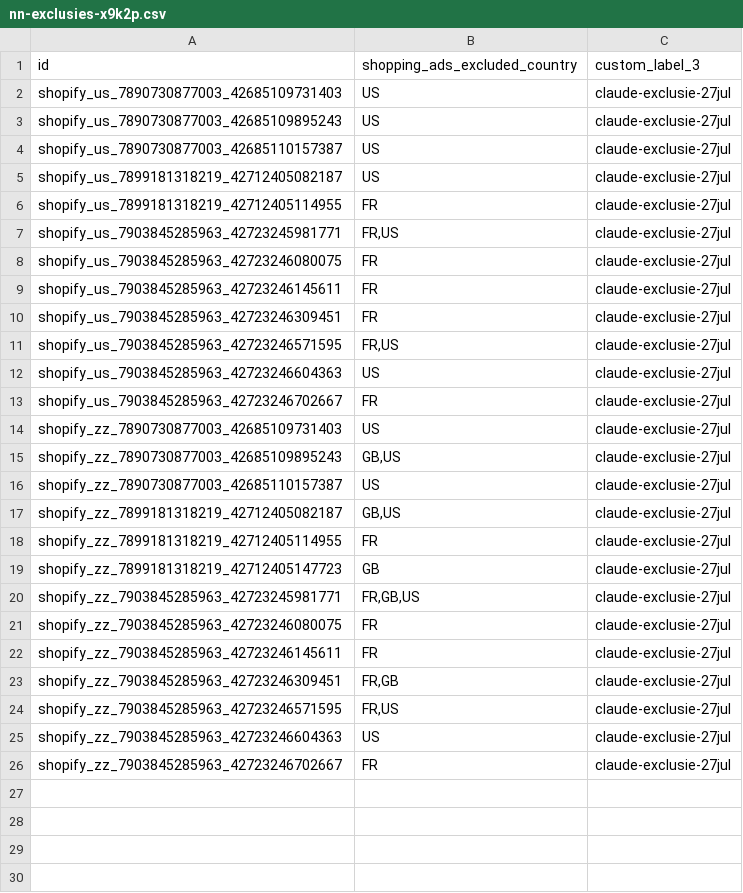
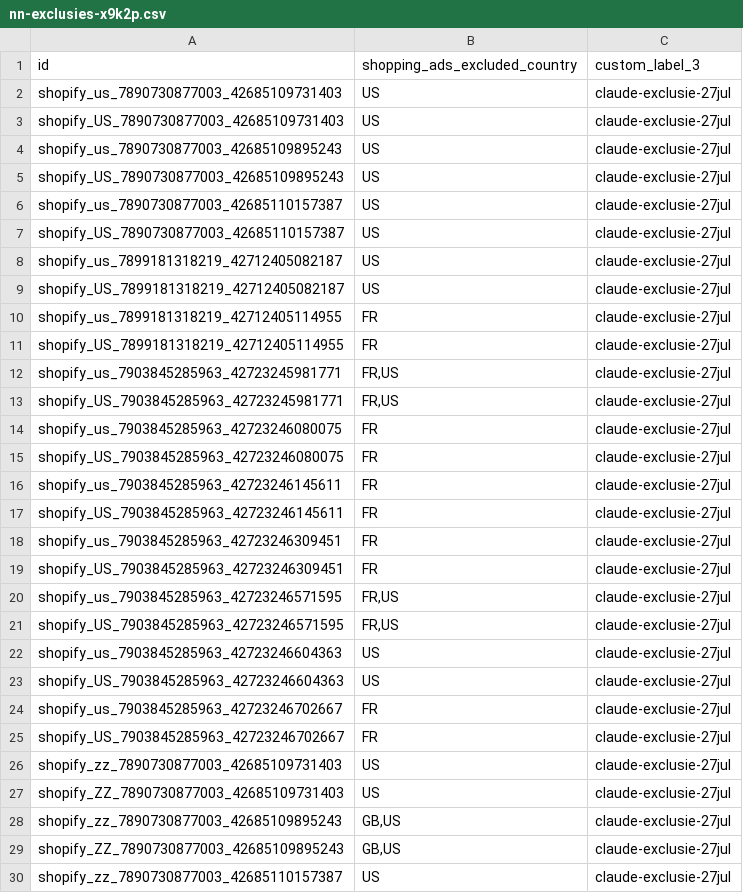
Before and after one commit to AnessVN/reports, a CSV file: feed/nn-exclusies-x9k2p.csv, drawn as a sheet; only a part is shown; the shorter side is filled out with more unchanged rows; the diff covers the shown part only.

```diff
--- a/feed/nn-exclusies-x9k2p.csv
+++ b/feed/nn-exclusies-x9k2p.csv
@@ -2,15 +2,29 @@ id,shopping_ads_excluded_country,custom_label_3
 shopify_us_7890730877003_42685109731403,"US",claude-exclusie-27jul
+shopify_US_7890730877003_42685109731403,"US",claude-exclusie-27jul
 shopify_us_7890730877003_42685109895243,"US",claude-exclusie-27jul
+shopify_US_7890730877003_42685109895243,"US",claude-exclusie-27jul
 shopify_us_7890730877003_42685110157387,"US",claude-exclusie-27jul
+shopify_US_7890730877003_42685110157387,"US",claude-exclusie-27jul
 shopify_us_7899181318219_42712405082187,"US",claude-exclusie-27jul
+shopify_US_7899181318219_42712405082187,"US",claude-exclusie-27jul
 shopify_us_7899181318219_42712405114955,"FR",claude-exclusie-27jul
+shopify_US_7899181318219_42712405114955,"FR",claude-exclusie-27jul
 shopify_us_7903845285963_42723245981771,"FR,US",claude-exclusie-27jul
+shopify_US_7903845285963_42723245981771,"FR,US",claude-exclusie-27jul
 shopify_us_7903845285963_42723246080075,"FR",claude-exclusie-27jul
+shopify_US_7903845285963_42723246080075,"FR",claude-exclusie-27jul
 shopify_us_7903845285963_42723246145611,"FR",claude-exclusie-27jul
+shopify_US_7903845285963_42723246145611,"FR",claude-exclusie-27jul
 shopify_us_7903845285963_42723246309451,"FR",claude-exclusie-27jul
+shopify_US_7903845285963_42723246309451,"FR",claude-exclusie-27jul
 shopify_us_7903845285963_42723246571595,"FR,US",claude-exclusie-27jul
+shopify_US_7903845285963_42723246571595,"FR,US",claude-exclusie-27jul
 shopify_us_7903845285963_42723246604363,"US",claude-exclusie-27jul
+shopify_US_7903845285963_42723246604363,"US",claude-exclusie-27jul
 shopify_us_7903845285963_42723246702667,"FR",claude-exclusie-27jul
+shopify_US_7903845285963_42723246702667,"FR",claude-exclusie-27jul
 shopify_zz_7890730877003_42685109731403,"US",claude-exclusie-27jul
+shopify_ZZ_7890730877003_42685109731403,"US",claude-exclusie-27jul
 shopify_zz_7890730877003_42685109895243,"GB,US",claude-exclusie-27jul
+shopify_ZZ_7890730877003_42685109895243,"GB,US",claude-exclusie-27jul
 shopify_zz_7890730877003_42685110157387,"US",claude-exclusie-27jul
```
Also changed, not shown: 11 added rows elsewhere in this file.
